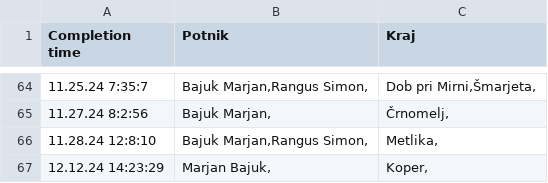
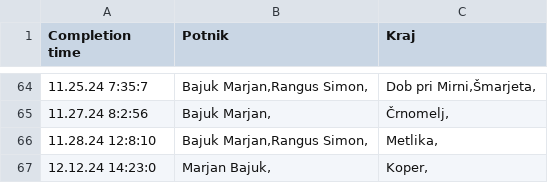
Before and after one commit to SRP-B/dat-nm, a CSV file: active.csv, drawn as a sheet; only a part is shown, gaps mark what is left out.

Commit message:
EditAppv12

```diff
--- a/active.csv
+++ b/active.csv
@@ -66,2 +66,2 @@
 11.28.24 12:8:10;"Bajuk Marjan,Rangus Simon,";"Metlika,"
-12.12.24 14:23:29;"Marjan Bajuk,";"Koper,"
+12.12.24 14:23:0;"Marjan Bajuk,";"Koper,"
```
